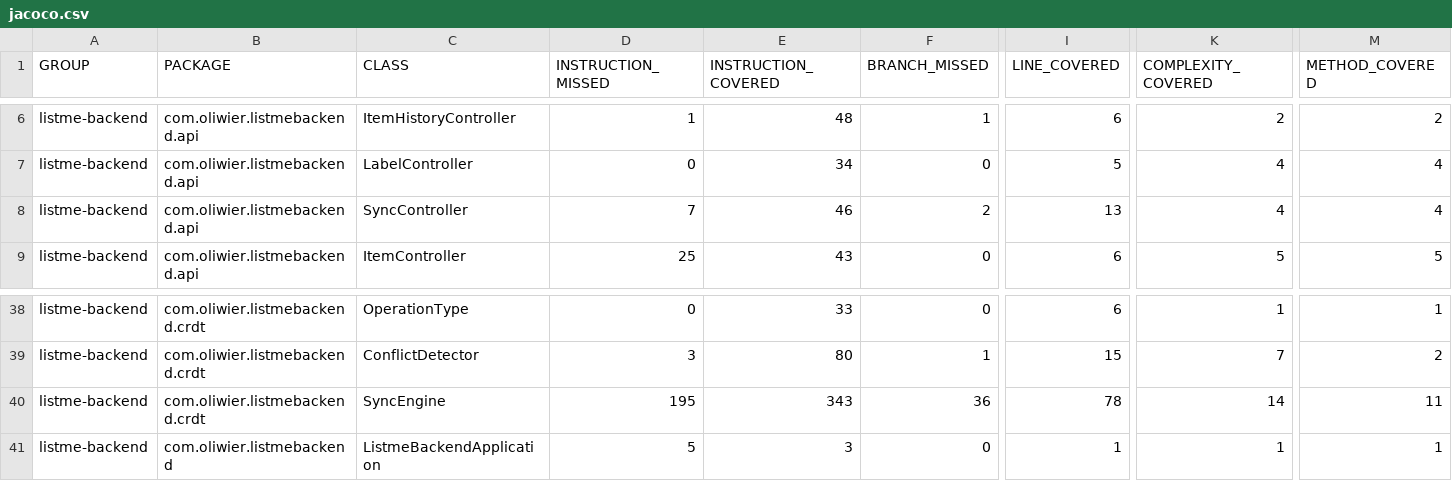
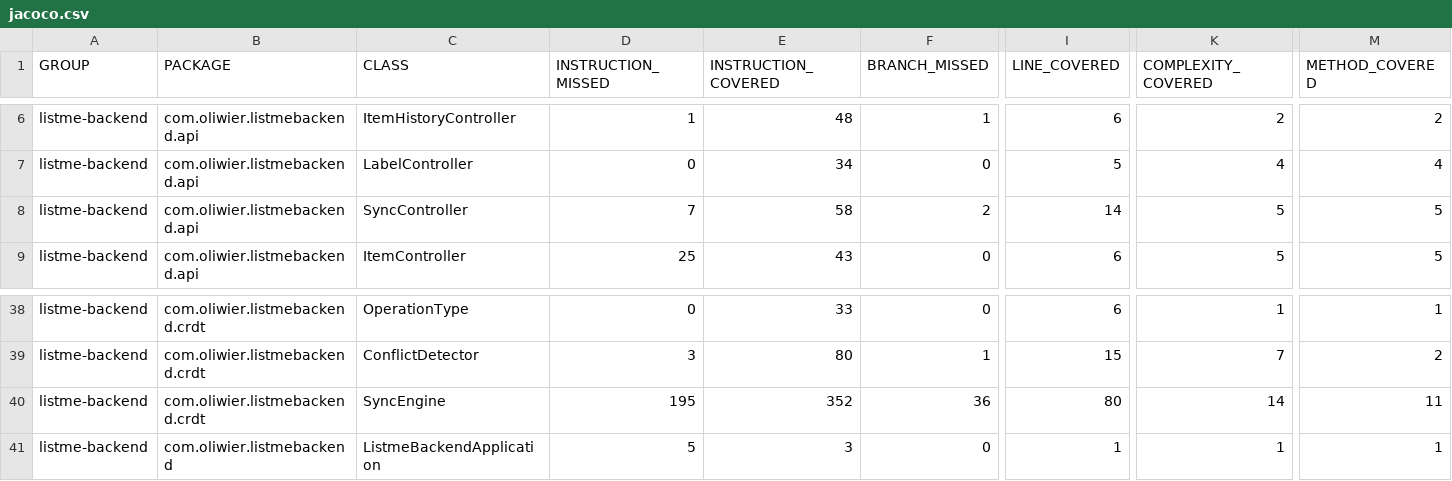
Before and after one commit to TGM-HIT/syt5-gek1051-mobile-application-listme, a CSV file: backend/jacoco.csv, drawn as a sheet; only a part is shown, gaps mark what is left out; the diff names each change by its address in the sheet, - before the commit and + after, or states it on an @@ line.

```diff
--- a/backend/jacoco.csv
+++ b/backend/jacoco.csv
-E8 (INSTRUCTION_COVERED): 46
+E8 (INSTRUCTION_COVERED): 58
-I8 (LINE_COVERED): 13
+I8 (LINE_COVERED): 14
-K8 (COMPLEXITY_COVERED): 4
+K8 (COMPLEXITY_COVERED): 5
-M8 (METHOD_COVERED): 4
+M8 (METHOD_COVERED): 5
-E40 (INSTRUCTION_COVERED): 343
+E40 (INSTRUCTION_COVERED): 352
-I40 (LINE_COVERED): 78
+I40 (LINE_COVERED): 80
```
Also changed, not shown: 11 other files.
